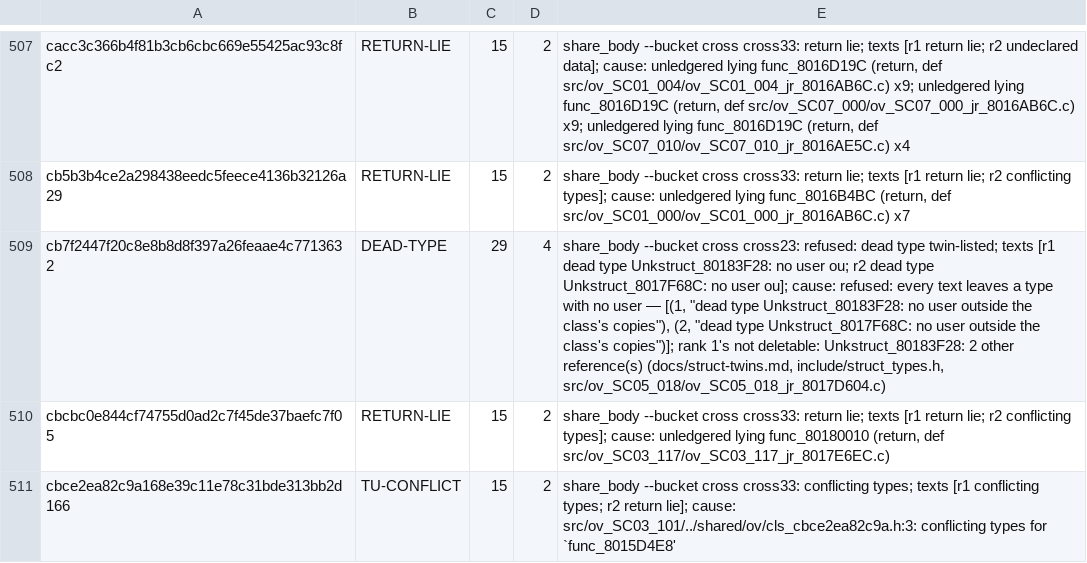
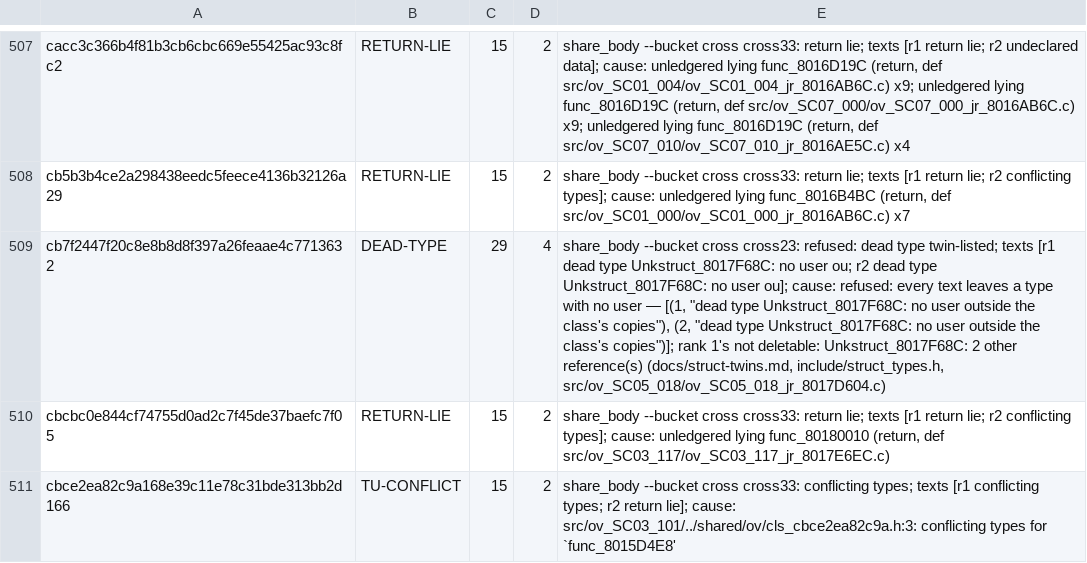
Before and after one commit to Druthulu/BFM-decomp, a TSV file: config/dedup_exceptions.tsv, drawn as a sheet; only a part is shown, gaps mark what is left out.

Commit message:
T7.c2: fold link C78 (1) -> Unkstruct_8017F68C

```diff
--- a/config/dedup_exceptions.tsv
+++ b/config/dedup_exceptions.tsv
@@ -508,3 +508,3 @@ cacc3c366b4f81b3cb6cbc669e55425ac93c8fc2	RETURN-LIE	15	2	share_body --bucket cro
 cb5b3b4ce2a298438eedc5feece4136b32126a29	RETURN-LIE	15	2	share_body --bucket cross cross33: return lie; texts [r1 return lie; r2 conflicting types]; cause: unledgered lying func_8016B4BC (return, def src/ov_SC01_000/ov_SC01_000_jr_8016AB6C.c) x7
-cb7f2447f20c8e8b8d8f397a26feaae4c7713632	DEAD-TYPE	29	4	share_body --bucket cross cross23: refused: dead type twin-listed; texts [r1 dead type Unkstruct_80183F28: no user ou; r2 dead type Unkstruct_8017F68C: no user ou]; cause: refused: every text leaves a type with no user — [(1, "dead type Unkstruct_80183F28: no user outside the class's copies"), (2, "dead type Unkstruct_8017F68C: no user outside the class's copies")]; rank 1's not deletable: Unkstruct_80183F28: 2 other reference(s) (docs/struct-twins.md, include/struct_types.h, src/ov_SC05_018/ov_SC05_018_jr_8017D604.c)
+cb7f2447f20c8e8b8d8f397a26feaae4c7713632	DEAD-TYPE	29	4	share_body --bucket cross cross23: refused: dead type twin-listed; texts [r1 dead type Unkstruct_8017F68C: no user ou; r2 dead type Unkstruct_8017F68C: no user ou]; cause: refused: every text leaves a type with no user — [(1, "dead type Unkstruct_8017F68C: no user outside the class's copies"), (2, "dead type Unkstruct_8017F68C: no user outside the class's copies")]; rank 1's not deletable: Unkstruct_8017F68C: 2 other reference(s) (docs/struct-twins.md, include/struct_types.h, src/ov_SC05_018/ov_SC05_018_jr_8017D604.c)
 cbcbc0e844cf74755d0ad2c7f45de37baefc7f05	RETURN-LIE	15	2	share_body --bucket cross cross33: return lie; texts [r1 return lie; r2 conflicting types]; cause: unledgered lying func_80180010 (return, def src/ov_SC03_117/ov_SC03_117_jr_8017E6EC.c)
```
Also changed, not shown: config/struct_dispositions.tsv, 3 other files.
